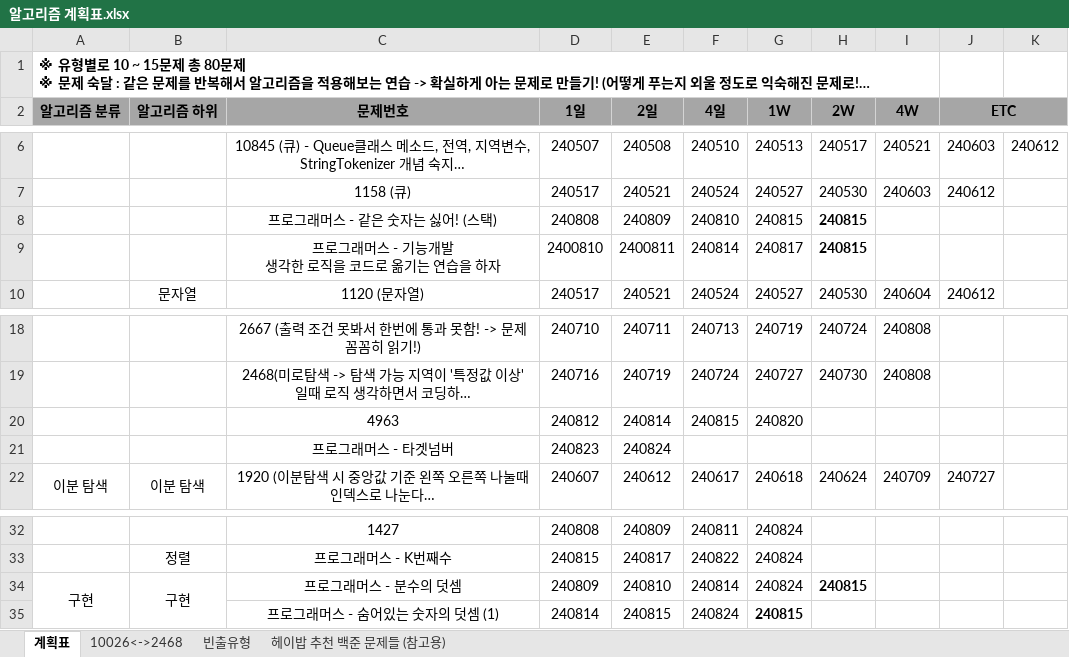
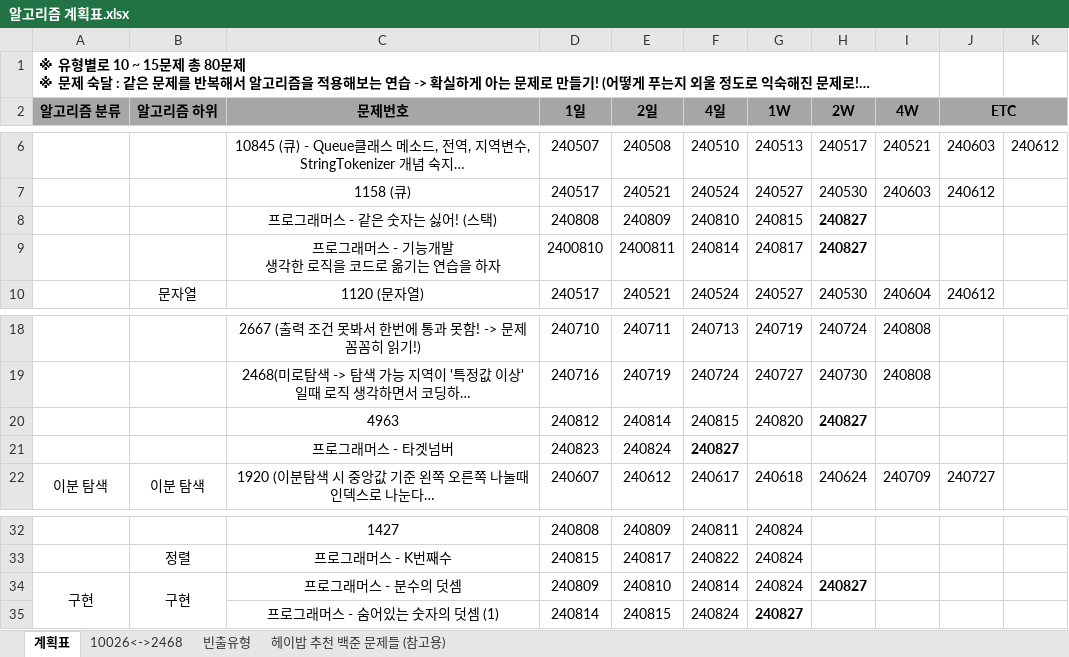
Before and after one commit to developerKTU/AlgorithmStudy, an Excel workbook: 알고리즘 계획표.xlsx, sheet 계획표, drawn as a sheet; only a part is shown, gaps mark what is left out; long unchanged cells end in …; values as stored, in another font and other column widths than the file's, no borders; the diff names each change by its address in the sheet, - before the commit and + after, or states it on an @@ line.

Commit message:
Algorithm Study - 알고리즘 일정표 업데이트

```diff
--- a/알고리즘 계획표.xlsx (sheet 계획표)
+++ b/알고리즘 계획표.xlsx (sheet 계획표)
-H8:H9 (2W): 240815
+H8:H9 (2W): 240827
-H20 (2W): (empty)
+H20 (2W): 240827
-F21 (4일): (empty)
+F21 (4일): 240827
-H34 (2W): 240815
+H34 (2W): 240827
-G35 (1W): 240815
+G35 (1W): 240827
```
